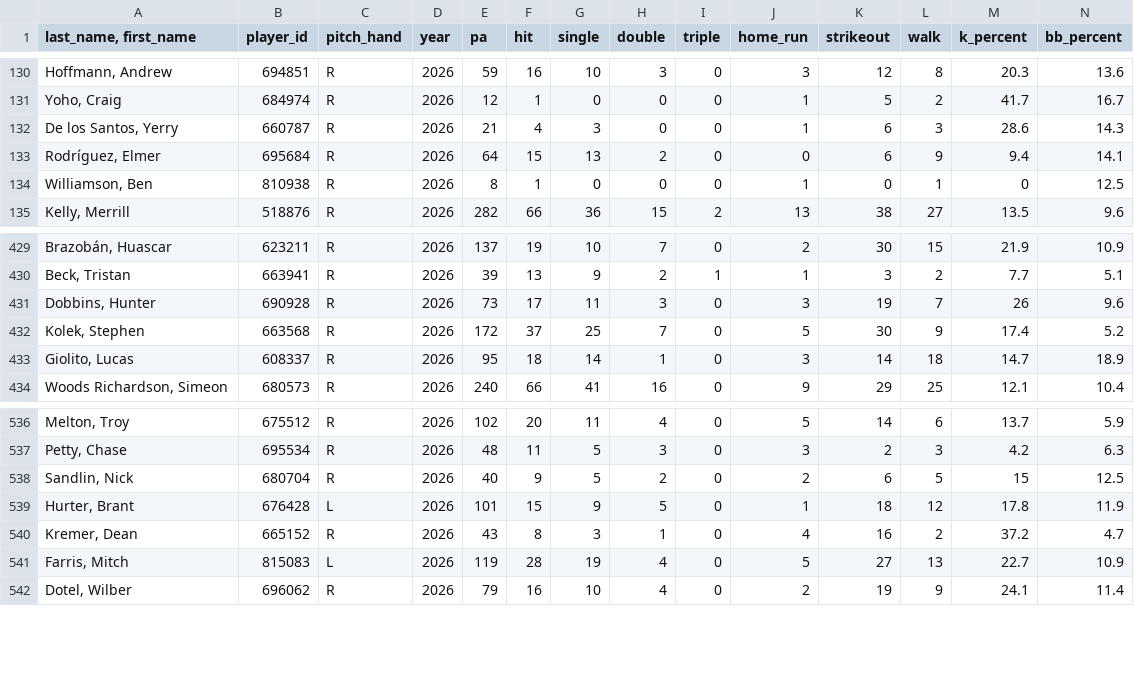
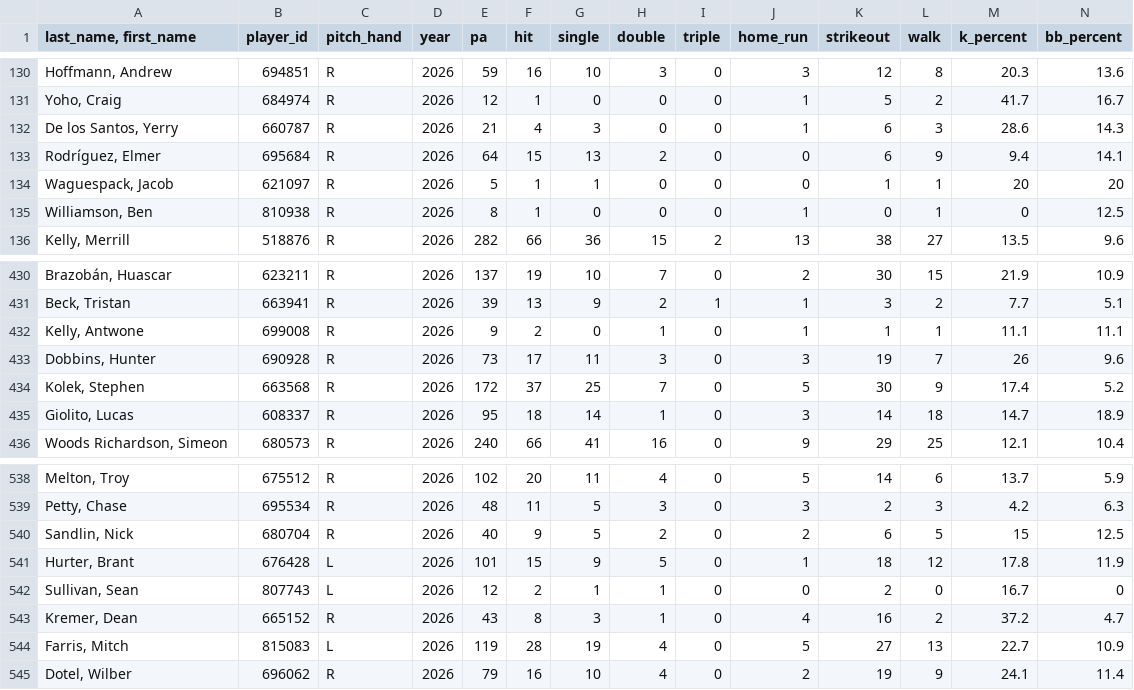
Before and after one commit to Mrbets850/mlb-data-app, a CSV file: Data:savant_pitchers.csv.csv, drawn as a sheet; only a part is shown, gaps mark what is left out; rows hold the shown columns only; the diff names each change by its address in the sheet, - before the commit and + after, or states it on an @@ line.

```diff
--- a/Data:savant_pitchers.csv.csv
+++ b/Data:savant_pitchers.csv.csv
+row 134: Waguespack, Jacob | 621097 | R | 2026 | 5 | 1 | 1 | 0 | 0 | 0 | 1 | 1 | 20 | 20
+row 432: Kelly, Antwone | 699008 | R | 2026 | 9 | 2 | 0 | 1 | 0 | 1 | 1 | 1 | 11.1 | 11.1
+row 542: Sullivan, Sean | 807743 | L | 2026 | 12 | 2 | 1 | 1 | 0 | 0 | 2 | 0 | 16.7 | 0
```
Also changed, not shown: Data:savant_batters_all.csv.csv, Data:savant_pitcher_stats.csv.
